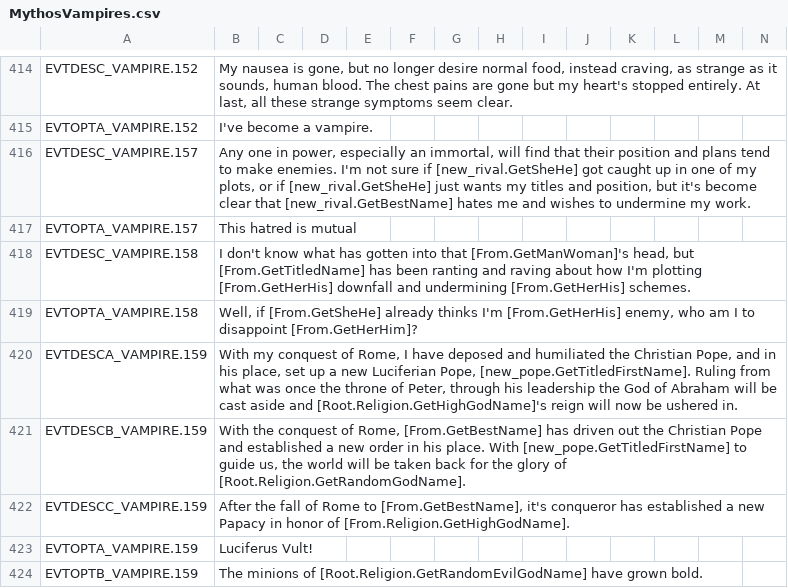
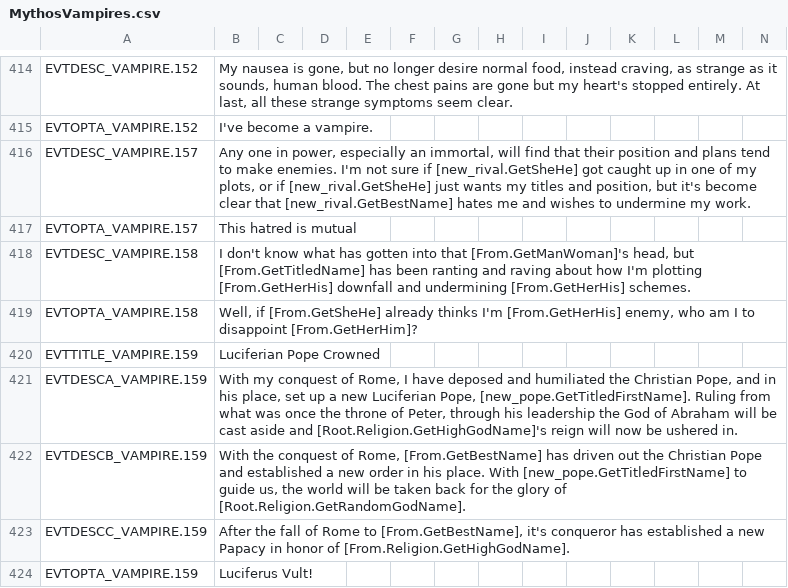
Before and after one commit to Leekoo/Mythos2, a CSV file: Mythos2/localisation/MythosVampires.csv, drawn as a sheet; only a part is shown, gaps mark what is left out; the shorter side is filled out with more unchanged rows; rows hold the shown columns only; the diff names each change by its address in the sheet, - before the commit and + after, or states it on an @@ line.

Commit message:
Added missing event title

```diff
--- a/Mythos2/localisation/MythosVampires.csv
+++ b/Mythos2/localisation/MythosVampires.csv
+row 420: EVTTITLE_VAMPIRE.159 | Luciferian Pope Crowned
```
